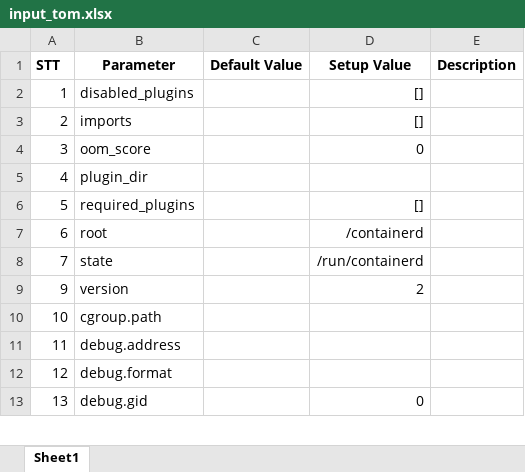
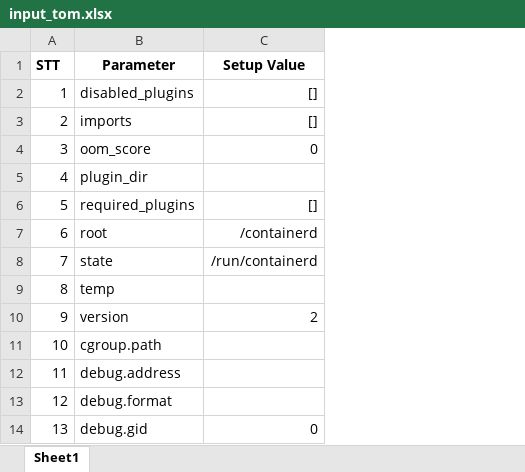
Before and after one commit to hoangmanh08/k8sconfig_edit, an Excel workbook: input_tom.xlsx, sheet Sheet1, drawn as a sheet; only a part is shown; values as stored, in another font and other column widths than the file's, no borders; removed rows and columns are numbered as before the commit, all else as after; the diff names each change by its address in the sheet, - before the commit and + after, or states it on an @@ line.

Commit message:
to excel

```diff
--- a/input_tom.xlsx (sheet Sheet1)
+++ b/input_tom.xlsx (sheet Sheet1)
-column C (Default Value), empty
-column E (Description), empty
+row 9: 8 | temp
```
Also changed, not shown: 8 other files.
